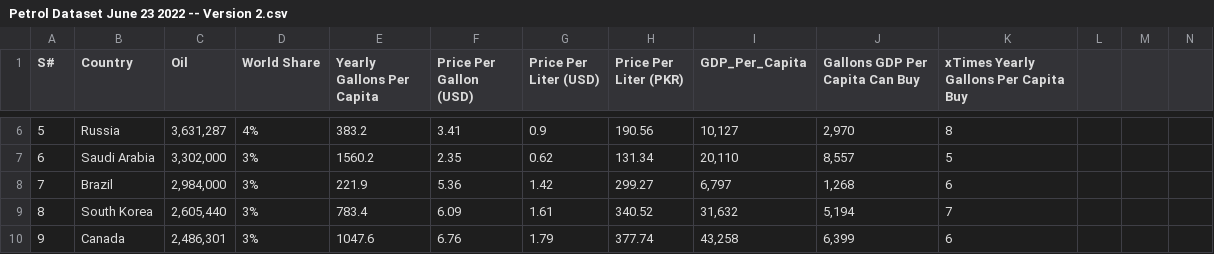
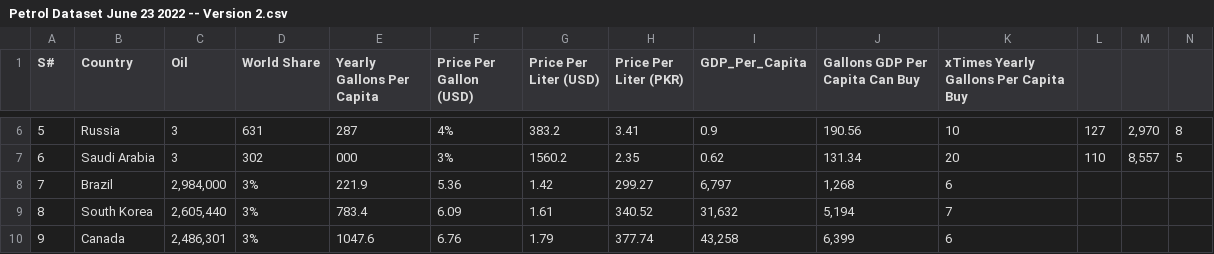
Before and after one commit to JayceJeff/3179A2, a CSV file: 3179A2/data/Petrol Dataset June 23 2022 -- Version 2.csv, drawn as a sheet; only a part is shown, gaps mark what is left out; the diff covers the shown part only; the diff names each change by its address in the sheet, - before the commit and + after, or states it on an @@ line.

```diff
--- a/3179A2/data/Petrol Dataset June 23 2022 -- Version 2.csv
+++ b/3179A2/data/Petrol Dataset June 23 2022 -- Version 2.csv
-C6 (Oil): 3,631,287
+C6 (Oil): 3
-D6 (World Share): 4%
+D6 (World Share): 631
-E6 (Yearly Gallons Per Capita): 383.2
+E6 (Yearly Gallons Per Capita): 287
-F6 (Price Per Gallon (USD)): 3.41
+F6 (Price Per Gallon (USD)): 4%
-G6 (Price Per Liter (USD)): 0.9
+G6 (Price Per Liter (USD)): 383.2
-H6 (Price Per Liter (PKR)): 190.56
+H6 (Price Per Liter (PKR)): 3.41
-I6 (GDP_Per_Capita): 10,127
+I6 (GDP_Per_Capita): 0.9
-J6 (Gallons GDP Per Capita Can Buy): 2,970
+J6 (Gallons GDP Per Capita Can Buy): 190.56
-K6: 8
+K6: 10
-L6: (empty)
+L6: 127
-M6: (empty)
+M6: 2,970
-N6: (empty)
+N6: 8
-C7 (Oil): 3,302,000
+C7 (Oil): 3
-D7 (World Share): 3%
+D7 (World Share): 302
-E7 (Yearly Gallons Per Capita): 1560.2
+E7 (Yearly Gallons Per Capita): 000
-F7 (Price Per Gallon (USD)): 2.35
+F7 (Price Per Gallon (USD)): 3%
-G7 (Price Per Liter (USD)): 0.62
+G7 (Price Per Liter (USD)): 1560.2
-H7 (Price Per Liter (PKR)): 131.34
+H7 (Price Per Liter (PKR)): 2.35
-I7 (GDP_Per_Capita): 20,110
+I7 (GDP_Per_Capita): 0.62
-J7 (Gallons GDP Per Capita Can Buy): 8,557
+J7 (Gallons GDP Per Capita Can Buy): 131.34
-K7: 5
+K7: 20
-L7: (empty)
+L7: 110
-M7: (empty)
+M7: 8,557
-N7: (empty)
+N7: 5
```
Also changed, not shown: 49 edited cells elsewhere in this file.
